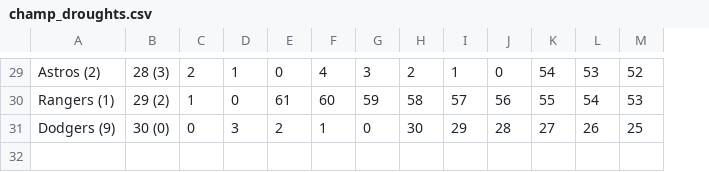
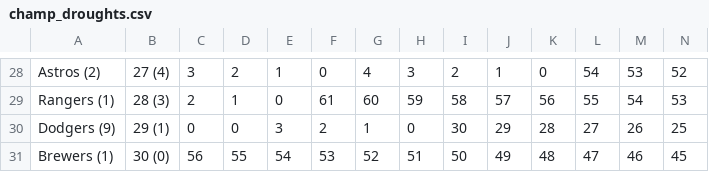
Before and after one commit to gadamico/Sports-Data, a CSV file: baseball/data/champ_droughts.csv, drawn as a sheet; only a part is shown, gaps mark what is left out; addresses are those after the commit; rows hold the shown columns only; the diff covers the shown part only; the diff names each change by its address in the sheet, - before the commit and + after, or states it on an @@ line.

```diff
--- a/baseball/data/champ_droughts.csv
+++ b/baseball/data/champ_droughts.csv
+column C, rows 28-30: 3 | 2 | 0
-B28: 28 (3)
+B28: 27 (4)
-B29: 29 (2)
+B29: 28 (3)
-B30: 30 (0)
+B30: 29 (1)
+row 31: Brewers (1) | 30 (0) | 56 | 55 | 54 | 53 | 52 | 51 | 50 | 49 | 48 | 47 | 46 | 45
```
Also changed, not shown: 1 removed row and 27 edited cells elsewhere in this file, baseball/data/lcsp_droughts.csv, baseball/data/postseason_droughts.csv, 4 other files.
